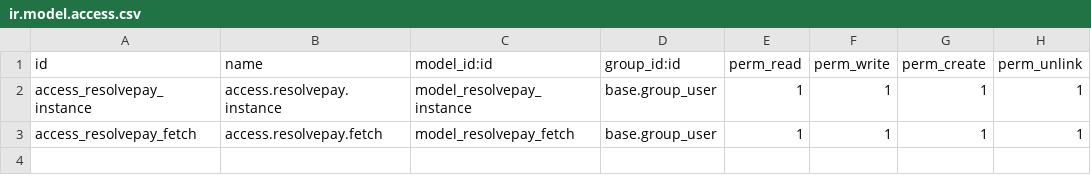
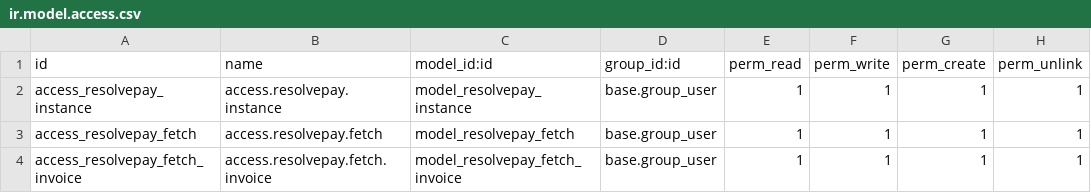
Before and after one commit to nadir-messaoudene/linus, a CSV file: syncoria_resolvepay/security/ir.model.access.csv, drawn as a sheet; the diff names each change by its address in the sheet, - before the commit and + after, or states it on an @@ line.

Commit message:
[ADD] Fetch invoices and export invoice to Resolve Pay

```diff
--- a/syncoria_resolvepay/security/ir.model.access.csv
+++ b/syncoria_resolvepay/security/ir.model.access.csv
+row 4: access_resolvepay_fetch_invoice | access.resolvepay.fetch.invoice | model_resolvepay_fetch_invoice | base.group_user | 1 | 1 | 1 | 1
```
Also changed, not shown: 7 other files.
